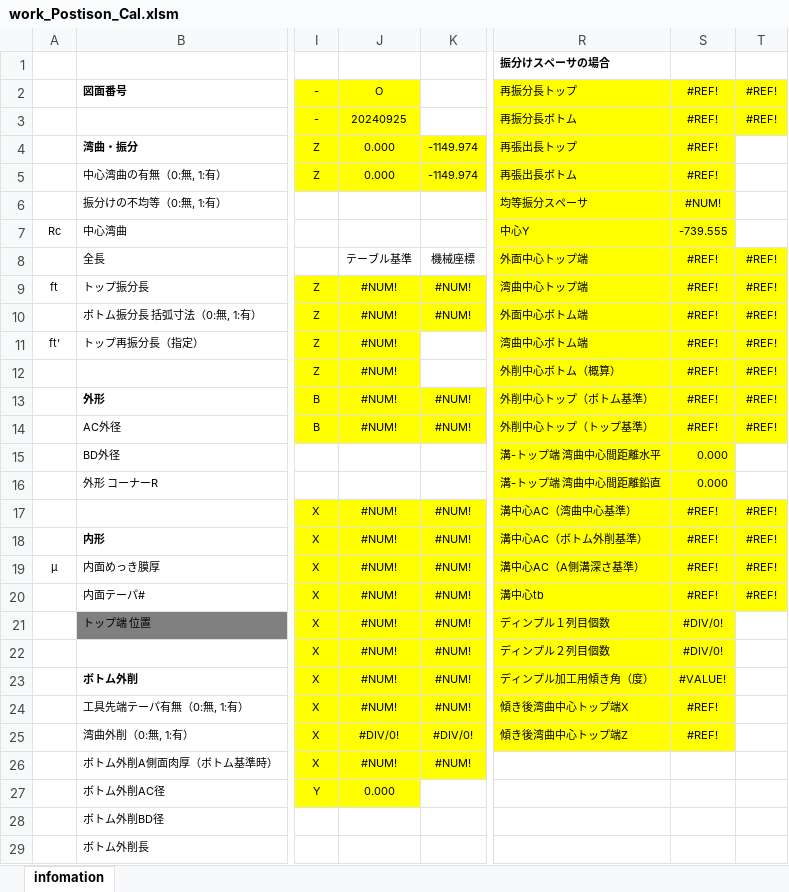
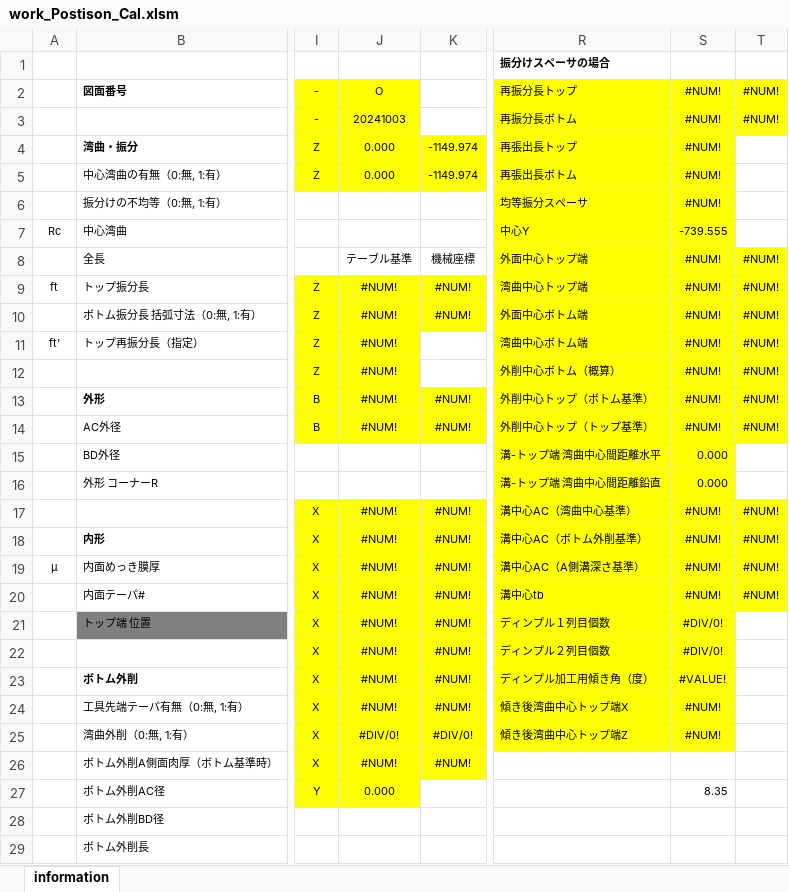
Before and after one commit to mojimould/mould_moji, an Excel workbook: Created_Python_Scripts/work_Postison_Cal.xlsm, sheet information, drawn as a sheet; only a part is shown, gaps mark what is left out; values as stored, in another font and other column widths than the file's, no borders; charts and pictures and conditional formats not drawn; the diff covers the shown part only; the diff names each change by its address in the sheet, - before the commit and + after, or states it on an @@ line.

Commit message:
Update work_Postison_Cal.xlsm

```diff
--- a/Created_Python_Scripts/work_Postison_Cal.xlsm (sheet information)
+++ b/Created_Python_Scripts/work_Postison_Cal.xlsm (sheet information)
-sheet tab: infomation
+sheet tab: information
-S2:S5: #REF!
+S2:S5: #NUM!
-T2:T3: #REF!
+T2:T3: #NUM!
-J3: 20240925
+J3: 20241003
-S8:S14: #REF!
+S8:S14: #NUM!
-T8:T14: #REF!
+T8:T14: #NUM!
-S17:S20: #REF!
+S17:S20: #NUM!
-T17:T20: #REF!
+T17:T20: #NUM!
-S24:S25: #REF!
+S24:S25: #NUM!
-S27: (empty)
+S27: 8.35
```
Also changed, not shown: 8 edited cells and cell formats elsewhere in this sheet.
